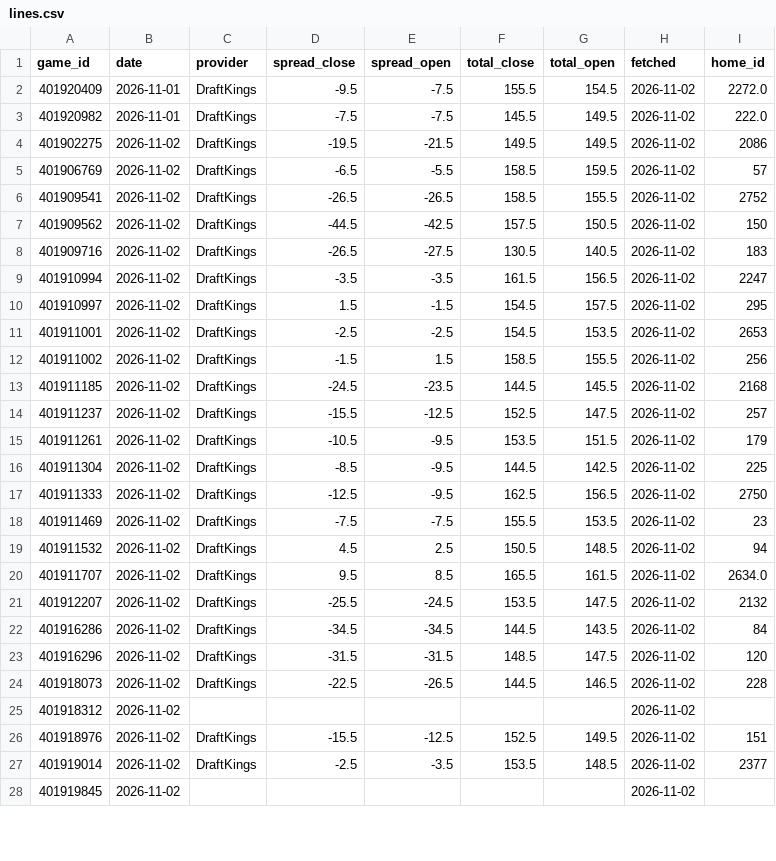
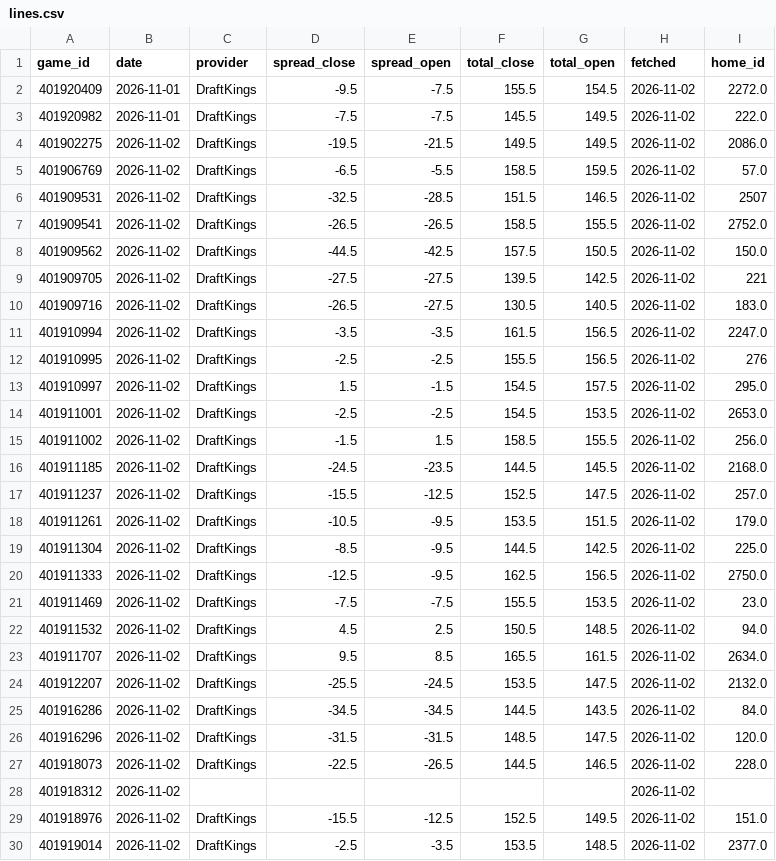
Before and after one commit to psturo77/cbb-data, a CSV file: lines.csv, drawn as a sheet; only a part is shown; the shorter side is filled out with more unchanged rows; the diff covers the shown part only.

```diff
--- a/lines.csv
+++ b/lines.csv
@@ -3,25 +3,28 @@ game_id,date,provider,spread_close,spread_open,total_close,total_open,fetched,ho
 401920982,2026-11-01,DraftKings,-7.5,-7.5,145.5,149.5,2026-11-02,222.0
-401902275,2026-11-02,DraftKings,-19.5,-21.5,149.5,149.5,2026-11-02,2086
-401906769,2026-11-02,DraftKings,-6.5,-5.5,158.5,159.5,2026-11-02,57
-401909541,2026-11-02,DraftKings,-26.5,-26.5,158.5,155.5,2026-11-02,2752
-401909562,2026-11-02,DraftKings,-44.5,-42.5,157.5,150.5,2026-11-02,150
-401909716,2026-11-02,DraftKings,-26.5,-27.5,130.5,140.5,2026-11-02,183
-401910994,2026-11-02,DraftKings,-3.5,-3.5,161.5,156.5,2026-11-02,2247
-401910997,2026-11-02,DraftKings,1.5,-1.5,154.5,157.5,2026-11-02,295
-401911001,2026-11-02,DraftKings,-2.5,-2.5,154.5,153.5,2026-11-02,2653
-401911002,2026-11-02,DraftKings,-1.5,1.5,158.5,155.5,2026-11-02,256
-401911185,2026-11-02,DraftKings,-24.5,-23.5,144.5,145.5,2026-11-02,2168
-401911237,2026-11-02,DraftKings,-15.5,-12.5,152.5,147.5,2026-11-02,257
-401911261,2026-11-02,DraftKings,-10.5,-9.5,153.5,151.5,2026-11-02,179
-401911304,2026-11-02,DraftKings,-8.5,-9.5,144.5,142.5,2026-11-02,225
-401911333,2026-11-02,DraftKings,-12.5,-9.5,162.5,156.5,2026-11-02,2750
-401911469,2026-11-02,DraftKings,-7.5,-7.5,155.5,153.5,2026-11-02,23
-401911532,2026-11-02,DraftKings,4.5,2.5,150.5,148.5,2026-11-02,94
+401902275,2026-11-02,DraftKings,-19.5,-21.5,149.5,149.5,2026-11-02,2086.0
+401906769,2026-11-02,DraftKings,-6.5,-5.5,158.5,159.5,2026-11-02,57.0
+401909531,2026-11-02,DraftKings,-32.5,-28.5,151.5,146.5,2026-11-02,2507
+401909541,2026-11-02,DraftKings,-26.5,-26.5,158.5,155.5,2026-11-02,2752.0
+401909562,2026-11-02,DraftKings,-44.5,-42.5,157.5,150.5,2026-11-02,150.0
+401909705,2026-11-02,DraftKings,-27.5,-27.5,139.5,142.5,2026-11-02,221
+401909716,2026-11-02,DraftKings,-26.5,-27.5,130.5,140.5,2026-11-02,183.0
+401910994,2026-11-02,DraftKings,-3.5,-3.5,161.5,156.5,2026-11-02,2247.0
+401910995,2026-11-02,DraftKings,-2.5,-2.5,155.5,156.5,2026-11-02,276
+401910997,2026-11-02,DraftKings,1.5,-1.5,154.5,157.5,2026-11-02,295.0
+401911001,2026-11-02,DraftKings,-2.5,-2.5,154.5,153.5,2026-11-02,2653.0
+401911002,2026-11-02,DraftKings,-1.5,1.5,158.5,155.5,2026-11-02,256.0
+401911185,2026-11-02,DraftKings,-24.5,-23.5,144.5,145.5,2026-11-02,2168.0
+401911237,2026-11-02,DraftKings,-15.5,-12.5,152.5,147.5,2026-11-02,257.0
+401911261,2026-11-02,DraftKings,-10.5,-9.5,153.5,151.5,2026-11-02,179.0
+401911304,2026-11-02,DraftKings,-8.5,-9.5,144.5,142.5,2026-11-02,225.0
+401911333,2026-11-02,DraftKings,-12.5,-9.5,162.5,156.5,2026-11-02,2750.0
+401911469,2026-11-02,DraftKings,-7.5,-7.5,155.5,153.5,2026-11-02,23.0
+401911532,2026-11-02,DraftKings,4.5,2.5,150.5,148.5,2026-11-02,94.0
 401911707,2026-11-02,DraftKings,9.5,8.5,165.5,161.5,2026-11-02,2634.0
-401912207,2026-11-02,DraftKings,-25.5,-24.5,153.5,147.5,2026-11-02,2132
-401916286,2026-11-02,DraftKings,-34.5,-34.5,144.5,143.5,2026-11-02,84
-401916296,2026-11-02,DraftKings,-31.5,-31.5,148.5,147.5,2026-11-02,120
-401918073,2026-11-02,DraftKings,-22.5,-26.5,144.5,146.5,2026-11-02,228
+401912207,2026-11-02,DraftKings,-25.5,-24.5,153.5,147.5,2026-11-02,2132.0
+401916286,2026-11-02,DraftKings,-34.5,-34.5,144.5,143.5,2026-11-02,84.0
+401916296,2026-11-02,DraftKings,-31.5,-31.5,148.5,147.5,2026-11-02,120.0
+401918073,2026-11-02,DraftKings,-22.5,-26.5,144.5,146.5,2026-11-02,228.0
 401918312,2026-11-02,,,,,,2026-11-02,
-401918976,2026-11-02,DraftKings,-15.5,-12.5,152.5,149.5,2026-11-02,151
-401919014,2026-11-02,DraftKings,-2.5,-3.5,153.5,148.5,2026-11-02,2377
+401918976,2026-11-02,DraftKings,-15.5,-12.5,152.5,149.5,2026-11-02,151.0
+401919014,2026-11-02,DraftKings,-2.5,-3.5,153.5,148.5,2026-11-02,2377.0
```
Also changed, not shown: 3 added rows and 15 edited cells elsewhere in this file, model.csv, 1 other file.
